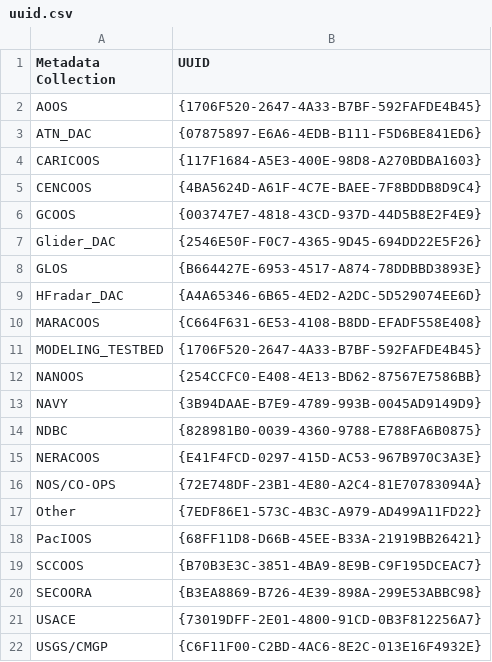
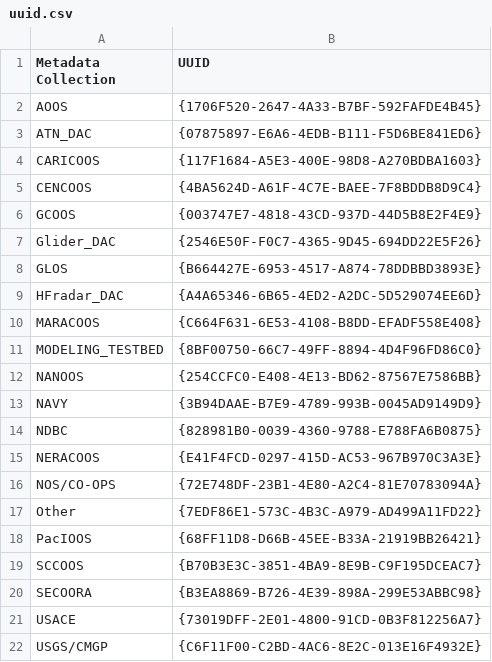
Before and after one commit to ioos/registry, a CSV file: uuid.csv, drawn as a sheet.

Commit message:
Update uuid.csv
updated MODELING_TESTBED UUID.

```diff
--- a/uuid.csv
+++ b/uuid.csv
@@ -10,3 +10,3 @@ HFradar_DAC,	{A4A65346-6B65-4ED2-A2DC-5D529074EE6D}
 MARACOOS, 	{C664F631-6E53-4108-B8DD-EFADF558E408}
-MODELING_TESTBED, 	{1706F520-2647-4A33-B7BF-592FAFDE4B45}
+MODELING_TESTBED, 	{8BF00750-66C7-49FF-8894-4D4F96FD86C0}
 NANOOS, 	{254CCFC0-E408-4E13-BD62-87567E7586BB}
```
